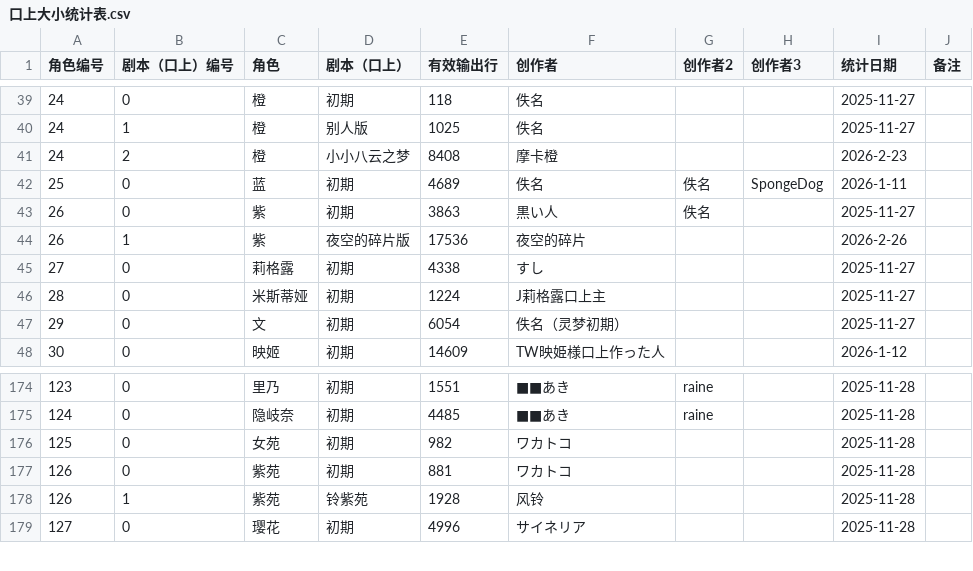
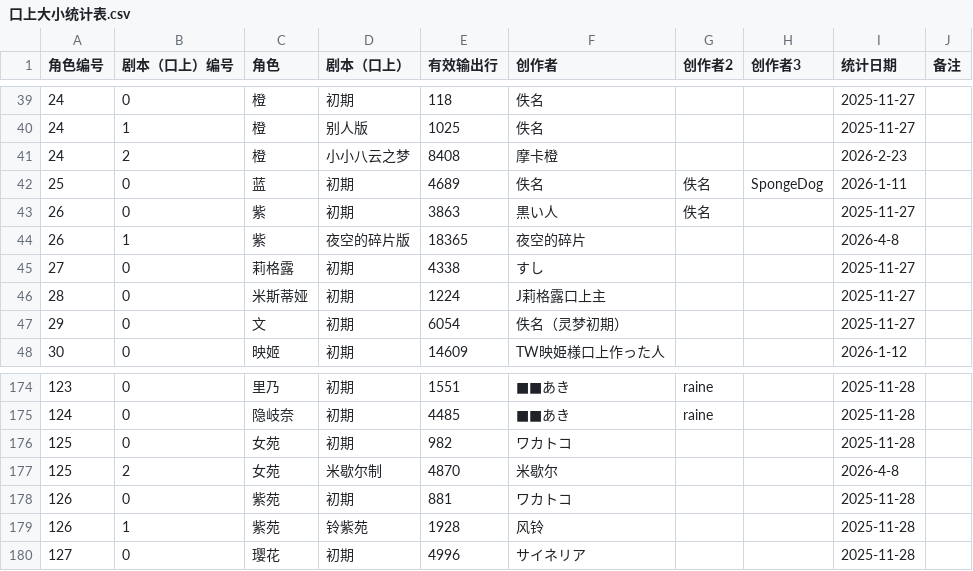
Before and after one commit to Paradox-Phenomenon/EraTW-Magic_DLC, a CSV file: 魔改版更新记录文档/口上大小统计表.csv, drawn as a sheet; only a part is shown, gaps mark what is left out.

```diff
--- a/魔改版更新记录文档/口上大小统计表.csv
+++ b/魔改版更新记录文档/口上大小统计表.csv
@@ -43,3 +43,3 @@
 26,0,紫,初期,3863,黒い人,佚名,,2025-11-27,
-26,1,紫,夜空的碎片版,17536,夜空的碎片,,,2026-2-26,
+26,1,紫,夜空的碎片版,18365,夜空的碎片,,,2026-4-8,
 27,0,莉格露,初期,4338,すし,,,2025-11-27,
@@ -176,2 +176,3 @@
 125,0,女苑,初期,982,ワカトコ,,,2025-11-28,
+125,2,女苑,米歇尔制,4870,米歇尔,,,2026-4-8,
 126,0,紫苑,初期,881,ワカトコ,,,2025-11-28,
```
Also changed, not shown: 12 other files.
